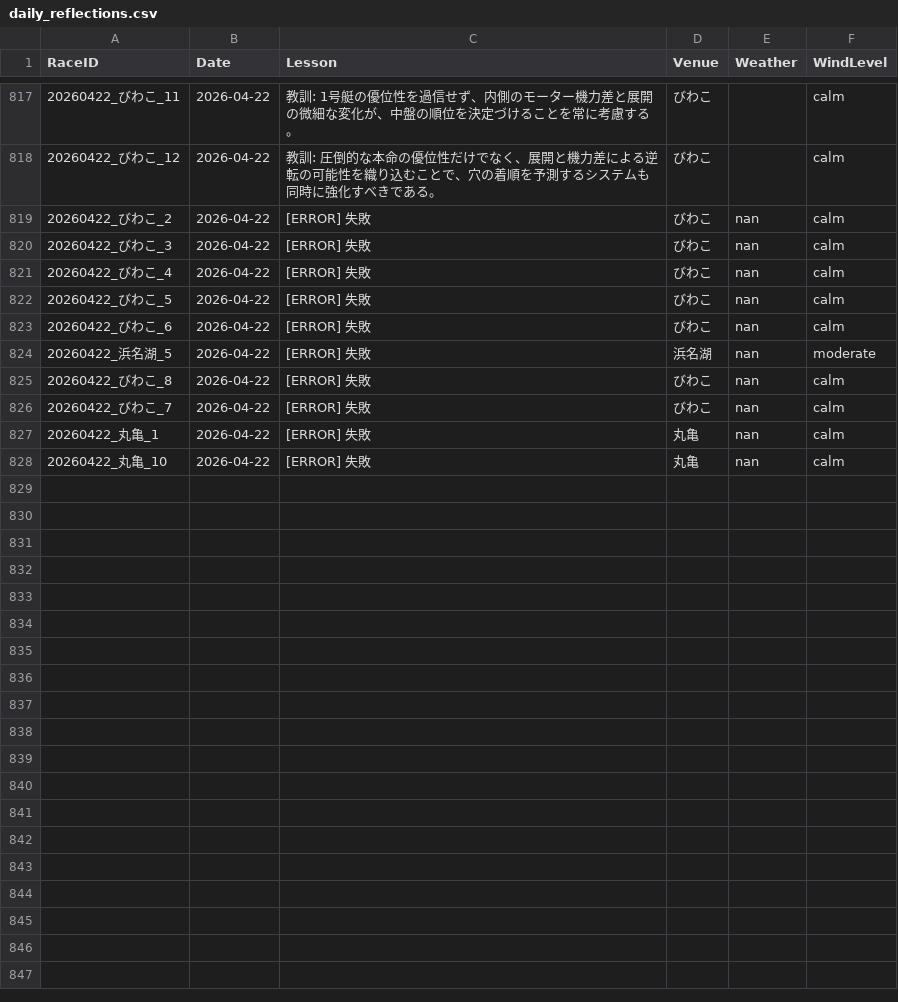
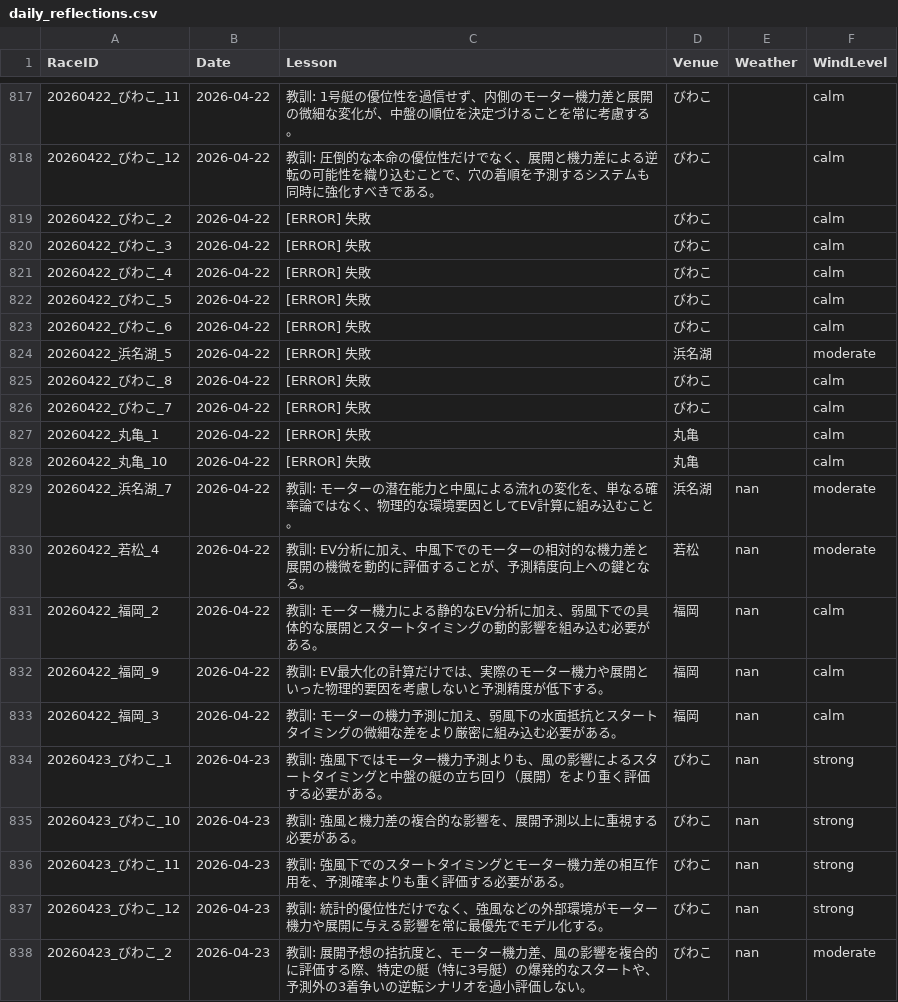
Before and after one commit to kids-masaru/Play, a CSV file: daily_data/daily_reflections.csv, drawn as a sheet; only a part is shown, gaps mark what is left out.

Commit message:
Auto-update dashboard data: 2026-05-13 00:53:14

```diff
--- a/daily_data/daily_reflections.csv
+++ b/daily_data/daily_reflections.csv
@@ -821,11 +821,21 @@ RaceID,Date,Lesson,Venue,Weather,WindLevel
 20260422_びわこ_12,2026-04-22,教訓: 圧倒的な本命の優位性だけでなく、展開と機力差による逆転の可能性を織り込むことで、穴の着順を予測するシステムも同時に強化すべきである。,びわこ,,calm
-20260422_びわこ_2,2026-04-22,[ERROR] 失敗,びわこ,nan,calm
-20260422_びわこ_3,2026-04-22,[ERROR] 失敗,びわこ,nan,calm
-20260422_びわこ_4,2026-04-22,[ERROR] 失敗,びわこ,nan,calm
-20260422_びわこ_5,2026-04-22,[ERROR] 失敗,びわこ,nan,calm
-20260422_びわこ_6,2026-04-22,[ERROR] 失敗,びわこ,nan,calm
-20260422_浜名湖_5,2026-04-22,[ERROR] 失敗,浜名湖,nan,moderate
-20260422_びわこ_8,2026-04-22,[ERROR] 失敗,びわこ,nan,calm
-20260422_びわこ_7,2026-04-22,[ERROR] 失敗,びわこ,nan,calm
-20260422_丸亀_1,2026-04-22,[ERROR] 失敗,丸亀,nan,calm
-20260422_丸亀_10,2026-04-22,[ERROR] 失敗,丸亀,nan,calm
+20260422_びわこ_2,2026-04-22,[ERROR] 失敗,びわこ,,calm
+20260422_びわこ_3,2026-04-22,[ERROR] 失敗,びわこ,,calm
+20260422_びわこ_4,2026-04-22,[ERROR] 失敗,びわこ,,calm
+20260422_びわこ_5,2026-04-22,[ERROR] 失敗,びわこ,,calm
+20260422_びわこ_6,2026-04-22,[ERROR] 失敗,びわこ,,calm
+20260422_浜名湖_5,2026-04-22,[ERROR] 失敗,浜名湖,,moderate
+20260422_びわこ_8,2026-04-22,[ERROR] 失敗,びわこ,,calm
+20260422_びわこ_7,2026-04-22,[ERROR] 失敗,びわこ,,calm
+20260422_丸亀_1,2026-04-22,[ERROR] 失敗,丸亀,,calm
+20260422_丸亀_10,2026-04-22,[ERROR] 失敗,丸亀,,calm
+20260422_浜名湖_7,2026-04-22,教訓: モーターの潜在能力と中風による流れの変化を、単なる確率論ではなく、物理的な環境要因としてEV計算に組み込むこと。,浜名湖,nan,moderate
+20260422_若松_4,2026-04-22,教訓: EV分析に加え、中風下でのモーターの相対的な機力差と展開の機微を動的に評価することが、予測精度向上への鍵となる。,若松,nan,moderate
+20260422_福岡_2,2026-04-22,教訓: モーター機力による静的なEV分析に加え、弱風下での具体的な展開とスタートタイミングの動的影響を組み込む必要がある。,福岡,nan,calm
+20260422_福岡_9,2026-04-22,教訓: EV最大化の計算だけでは、実際のモーター機力や展開といった物理的要因を考慮しないと予測精度が低下する。,福岡,nan,calm
+20260422_福岡_3,2026-04-22,教訓: モーターの機力予測に加え、弱風下の水面抵抗とスタートタイミングの微細な差をより厳密に組み込む必要がある。,福岡,nan,calm
+20260423_びわこ_1,2026-04-23,教訓: 強風下ではモーター機力予測よりも、風の影響によるスタートタイミングと中盤の艇の立ち回り（展開）をより重く評価する必要がある。,びわこ,nan,strong
+20260423_びわこ_10,2026-04-23,教訓: 強風と機力差の複合的な影響を、展開予測以上に重視する必要がある。,びわこ,nan,strong
+20260423_びわこ_11,2026-04-23,教訓: 強風下でのスタートタイミングとモーター機力差の相互作用を、予測確率よりも重く評価する必要がある。,びわこ,nan,strong
+20260423_びわこ_12,2026-04-23,教訓: 統計的優位性だけでなく、強風などの外部環境がモーター機力や展開に与える影響を常に最優先でモデル化する。,びわこ,nan,strong
+20260423_びわこ_2,2026-04-23,教訓: 展開予想の拮抗度と、モーター機力差、風の影響を複合的に評価する際、特定の艇（特に3号艇）の爆発的なスタートや、予測外の3着争いの逆転シナリオを過小評価しない。,びわこ,nan,moderate
```
Also changed, not shown: dashboard/public/daily_data/daily_player_course_stats.csv, dashboard/public/daily_data/daily_reflections.csv, 1 other file.
